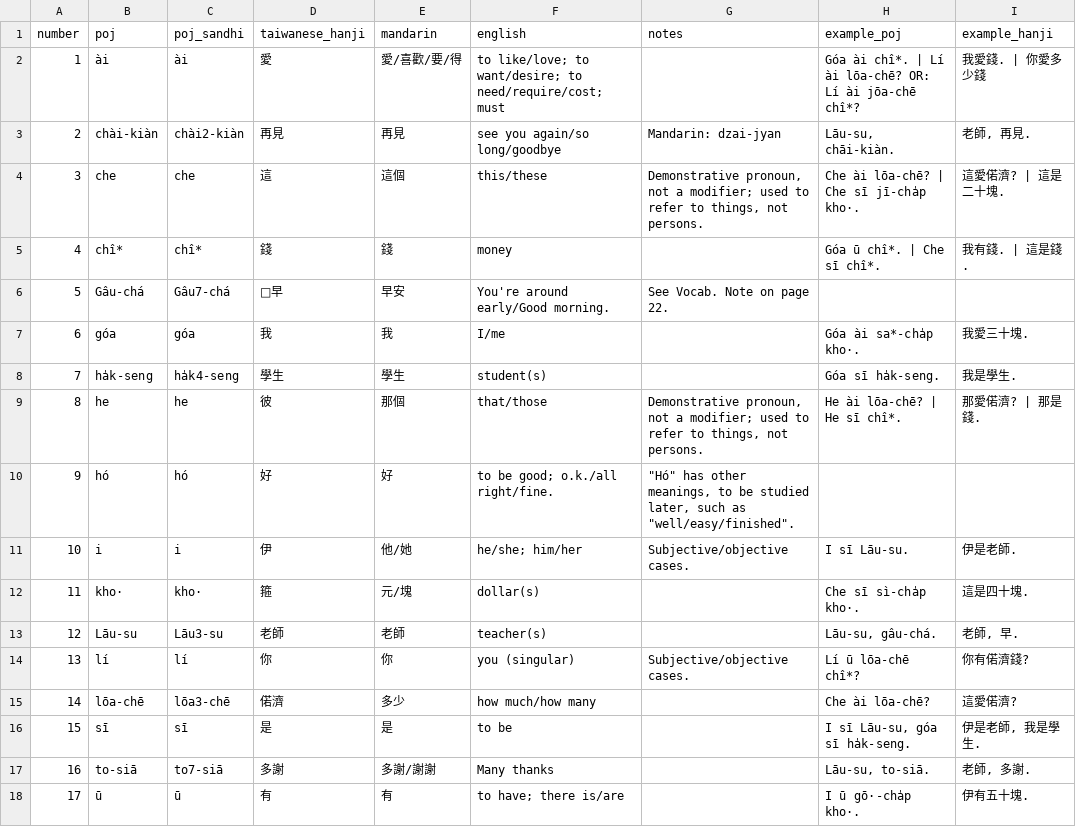
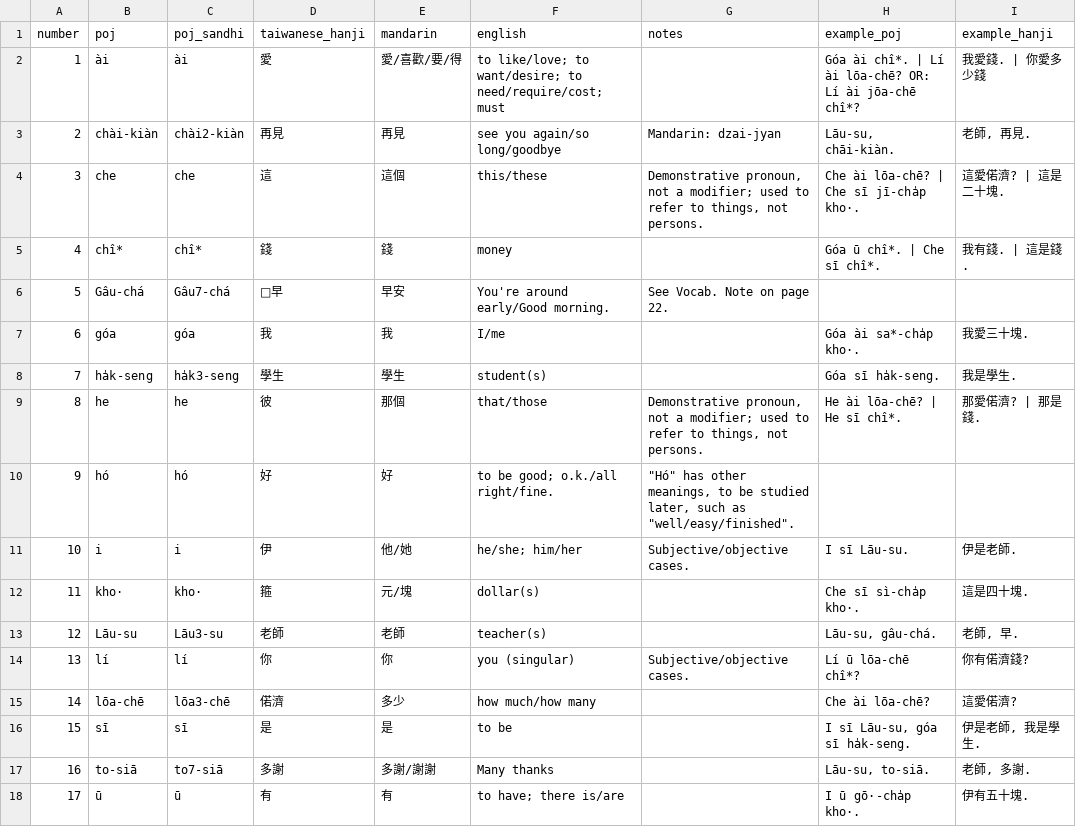
Before and after one commit to mchaver/taiwanese-anki-decks, a CSV file: maryknoll-book-1/csv/maryknoll_book1_lesson1_vocab.csv, drawn as a sheet; only a part is shown; the diff names each change by its address in the sheet, - before the commit and + after, or states it on an @@ line.

```diff
--- a/maryknoll-book-1/csv/maryknoll_book1_lesson1_vocab.csv
+++ b/maryknoll-book-1/csv/maryknoll_book1_lesson1_vocab.csv
-C8 (poj_sandhi): ha̍k4-seng
+C8 (poj_sandhi): ha̍k3-seng
```
Also changed, not shown: maryknoll-book-1/csv/maryknoll_book1_lesson2_vocab.csv, maryknoll-book-1/csv/maryknoll_book1_lesson3_vocab.csv.
